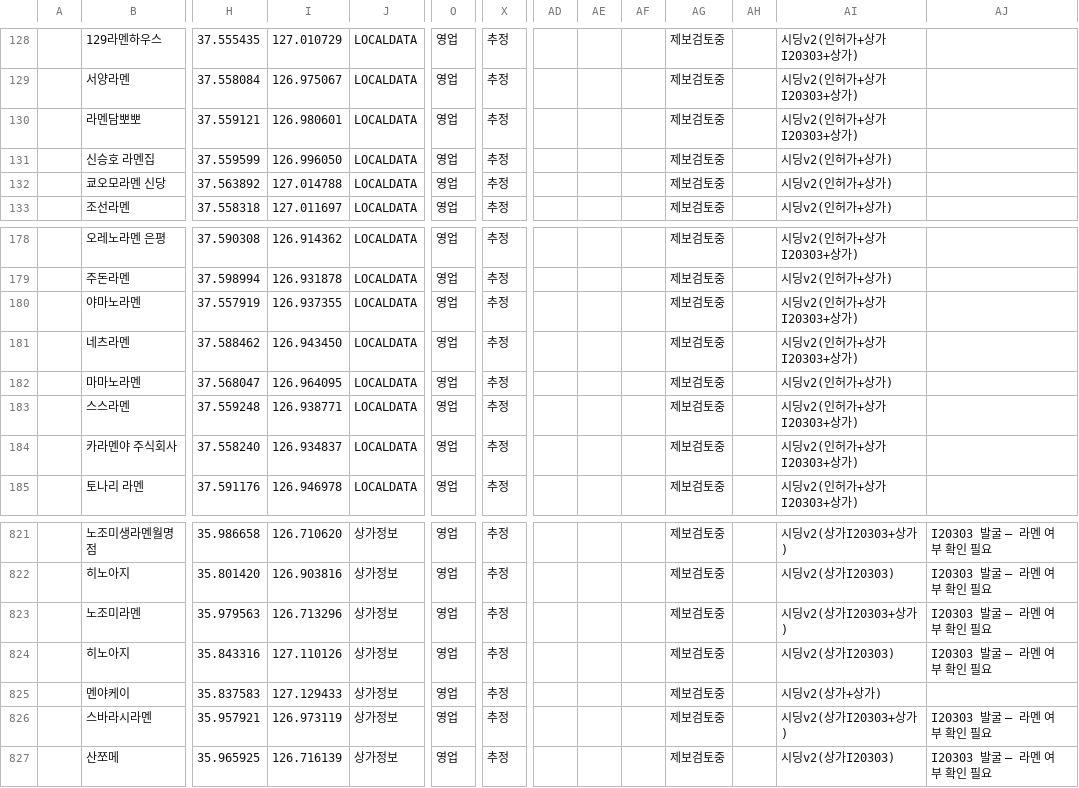
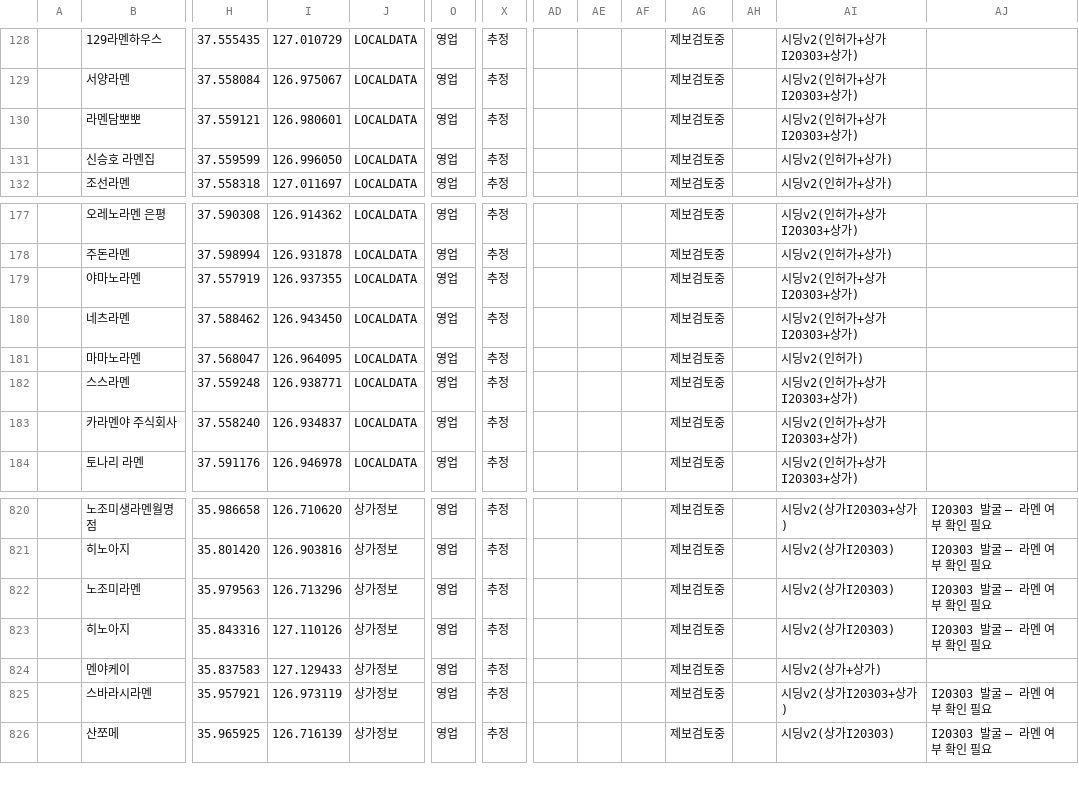
Before and after one commit to slowteady/ramap, a TSV file: data/out/candidates.tsv, drawn as a sheet; only a part is shown, gaps mark what is left out; removed rows and columns are numbered as before the commit, all else as after; rows hold the shown columns only; the diff names each change by its address in the sheet, - before the commit and + after, or states it on an @@ line.

```diff
--- a/data/out/candidates.tsv
+++ b/data/out/candidates.tsv
-row 132:  | 쿄오모라멘 신당 | 37.563892 | 127.014788 | LOCALDATA | 영업 | 추정 |  |  |  | 제보검토중 |  | 시딩v2(인허가+상가)
-AI181: 시딩v2(인허가+상가)
+AI181: 시딩v2(인허가)
-AI822: 시딩v2(상가I20303+상가)
+AI822: 시딩v2(상가I20303)
```
Also changed, not shown: 9 other files.
